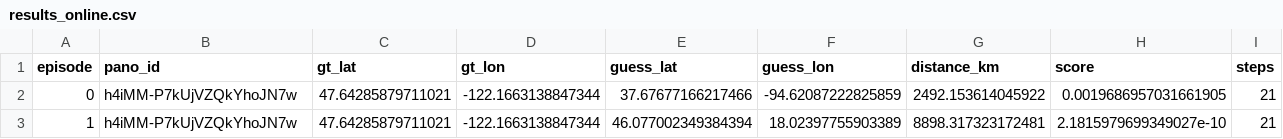
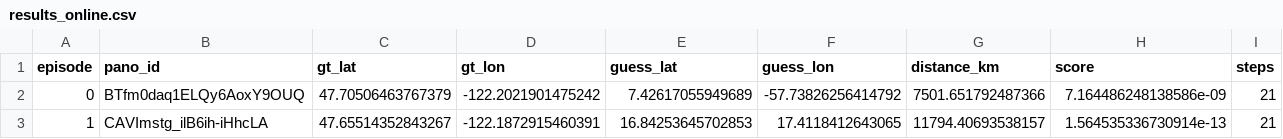
Before and after one commit to kajarenc/geoguessrenv, a CSV file: results_online.csv, drawn as a sheet.

```diff
--- a/results_online.csv
+++ b/results_online.csv
@@ -1,3 +1,3 @@
 episode,pano_id,gt_lat,gt_lon,guess_lat,guess_lon,distance_km,score,steps
-0,h4iMM-P7kUjVZQkYhoJN7w,47.64285879711021,-122.1663138847344,37.67677166217466,-94.62087222825859,2492.153614045922,0.0019686957031661905,21
-1,h4iMM-P7kUjVZQkYhoJN7w,47.64285879711021,-122.1663138847344,46.077002349384394,18.02397755903389,8898.317323172481,2.1815979699349027e-10,21
+0,BTfm0daq1ELQy6AoxY9OUQ,47.70506463767379,-122.2021901475242,7.42617055949689,-57.73826256414792,7501.651792487366,7.164486248138586e-09,21
+1,CAVImstg_ilB6ih-iHhcLA,47.65514352843267,-122.1872915460391,16.84253645702853,17.4118412643065,11794.40693538157,1.564535336730914e-13,21
```
Also changed, not shown: 11 other files.
